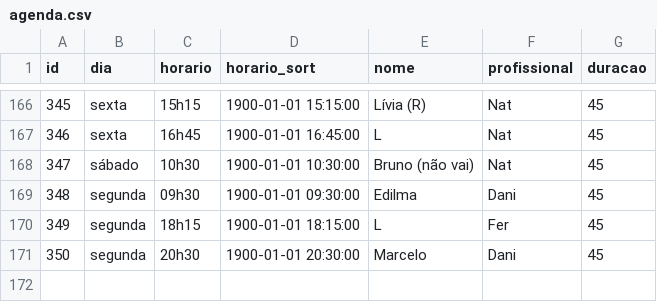
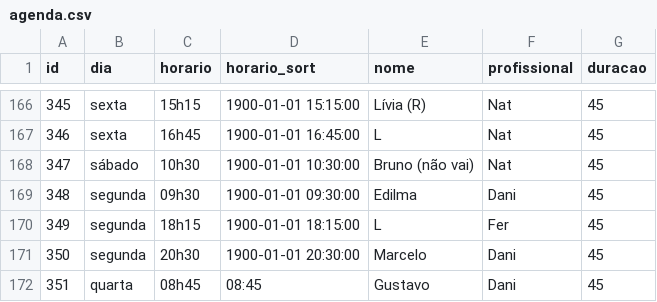
Before and after one commit to henriquepeixotodemorais-debug/estudio.fernanda.peixoto, a CSV file: data/agenda.csv, drawn as a sheet; only a part is shown, gaps mark what is left out.

Commit message:
Atualiza agenda.csv via Streamlit

```diff
--- a/data/agenda.csv
+++ b/data/agenda.csv
@@ -171 +171,2 @@ id,dia,horario,horario_sort,nome,profissional,duracao
 350,segunda,20h30,1900-01-01 20:30:00,Marcelo,Dani,45
+351,quarta,08h45,08:45,Gustavo,Dani,45
```
